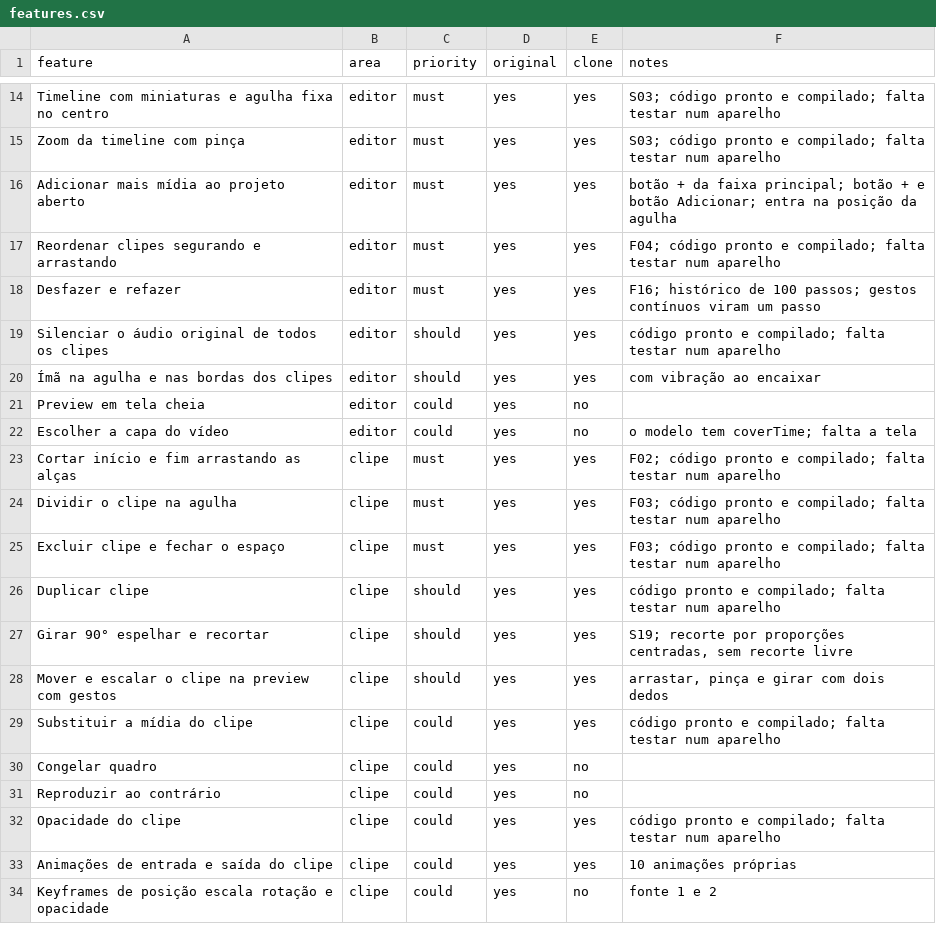
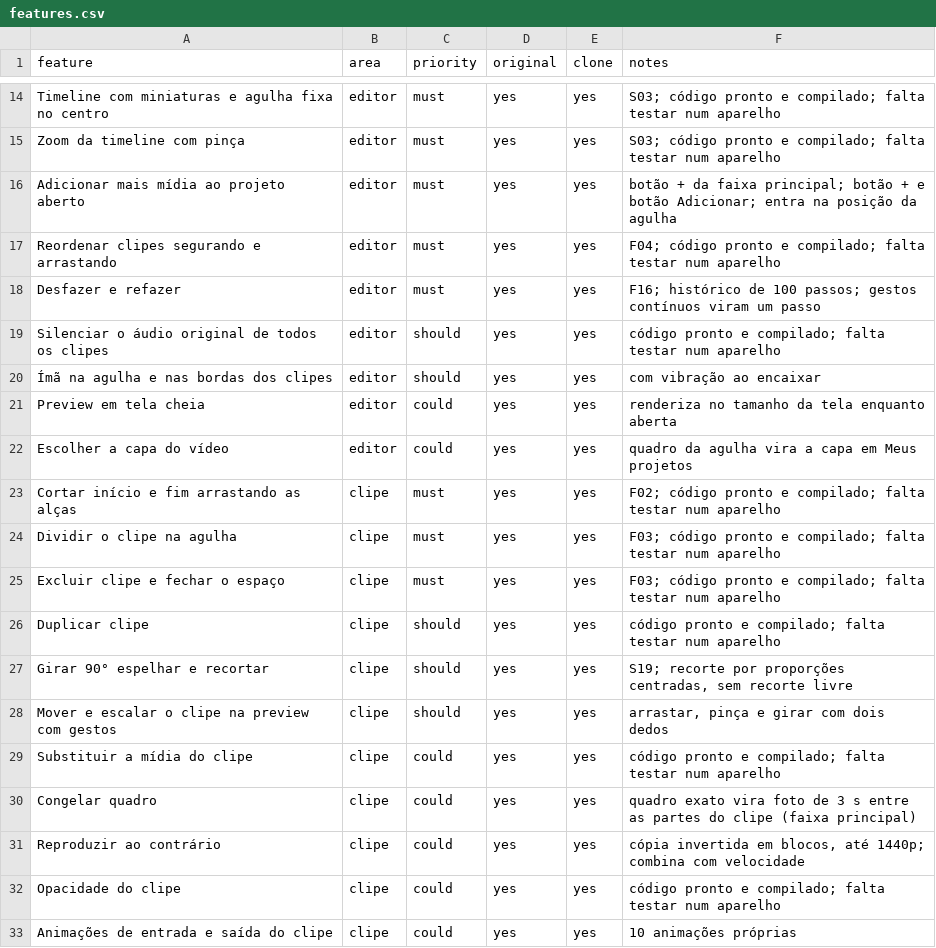
Before and after one commit to brunao99/LELELEROY, a CSV file: replica/features.csv, drawn as a sheet; only a part is shown, gaps mark what is left out; the shorter side is filled out with more unchanged rows.

```diff
--- a/replica/features.csv
+++ b/replica/features.csv
@@ -20,4 +20,4 @@ Silenciar o áudio original de todos os clipes,editor,should,yes,yes,código pro
 Ímã na agulha e nas bordas dos clipes,editor,should,yes,yes,com vibração ao encaixar
-Preview em tela cheia,editor,could,yes,no,
-Escolher a capa do vídeo,editor,could,yes,no,o modelo tem coverTime; falta a tela
+Preview em tela cheia,editor,could,yes,yes,renderiza no tamanho da tela enquanto aberta
+Escolher a capa do vídeo,editor,could,yes,yes,quadro da agulha vira a capa em Meus projetos
 Cortar início e fim arrastando as alças,clipe,must,yes,yes,F02; código pronto e compilado; falta testar num aparelho
@@ -29,4 +29,4 @@ Mover e escalar o clipe na preview com gestos,clipe,should,yes,yes,"arrastar, pi
 Substituir a mídia do clipe,clipe,could,yes,yes,código pronto e compilado; falta testar num aparelho
-Congelar quadro,clipe,could,yes,no,
-Reproduzir ao contrário,clipe,could,yes,no,
+Congelar quadro,clipe,could,yes,yes,quadro exato vira foto de 3 s entre as partes do clipe (faixa principal)
+Reproduzir ao contrário,clipe,could,yes,yes,"cópia invertida em blocos, até 1440p; combina com velocidade"
 Opacidade do clipe,clipe,could,yes,yes,código pronto e compilado; falta testar num aparelho
```
Also changed, not shown: 14 other files.
